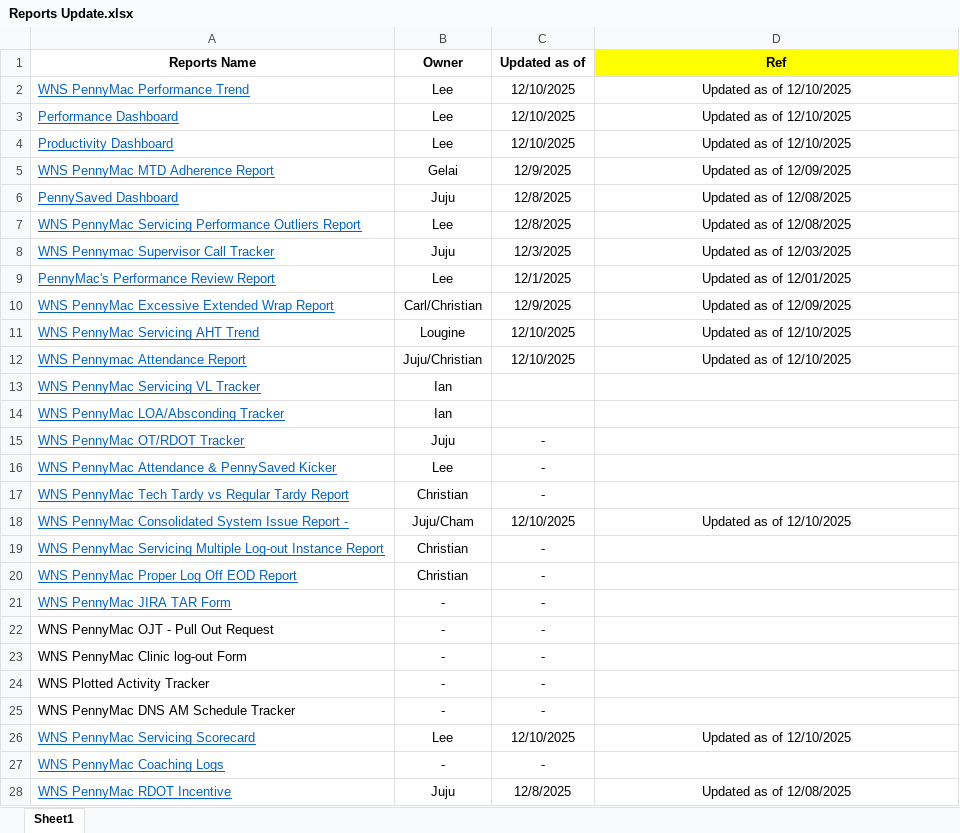
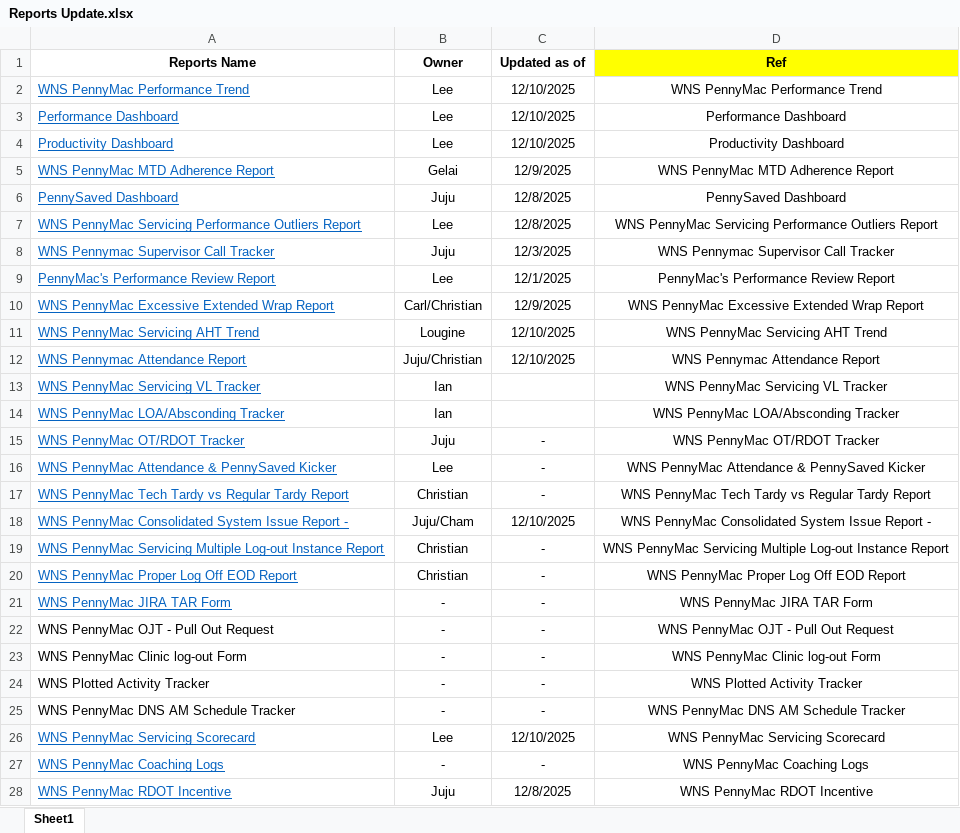
Before and after one commit to username-lou/workforce-web, an Excel workbook: Files/Reports Update.xlsx, sheet Sheet1, drawn as a sheet; only a part is shown; values as stored, in another font and other column widths than the file's, no borders; the diff covers the shown part only; the diff names each change by its address in the sheet, - before the commit and + after, or states it on an @@ line.

Commit message:
Add files via upload

```diff
--- a/Files/Reports Update.xlsx (sheet Sheet1)
+++ b/Files/Reports Update.xlsx (sheet Sheet1)
-D2 (Ref): Updated as of 12/10/2025
+D2 (Ref): WNS PennyMac Performance Trend
-D3 (Ref): Updated as of 12/10/2025
+D3 (Ref): Performance Dashboard
-D4 (Ref): Updated as of 12/10/2025
+D4 (Ref): Productivity Dashboard
-D5 (Ref): Updated as of 12/09/2025
+D5 (Ref): WNS PennyMac MTD Adherence Report
-D6 (Ref): Updated as of 12/08/2025
+D6 (Ref): PennySaved Dashboard
-D7 (Ref): Updated as of 12/08/2025
+D7 (Ref): WNS PennyMac Servicing Performance Outliers Report
-D8 (Ref): Updated as of 12/03/2025
+D8 (Ref): WNS Pennymac Supervisor Call Tracker
-D9 (Ref): Updated as of 12/01/2025
+D9 (Ref): PennyMac's Performance Review Report
-D10 (Ref): Updated as of 12/09/2025
+D10 (Ref): WNS PennyMac Excessive Extended Wrap Report
-D11 (Ref): Updated as of 12/10/2025
+D11 (Ref): WNS PennyMac Servicing AHT Trend
-D12 (Ref): Updated as of 12/10/2025
+D12 (Ref): WNS Pennymac Attendance Report
-D13 (Ref): (empty)
+D13 (Ref): WNS PennyMac Servicing VL Tracker
-D14 (Ref): (empty)
+D14 (Ref): WNS PennyMac LOA/Absconding Tracker
-D15 (Ref): (empty)
+D15 (Ref): WNS PennyMac OT/RDOT Tracker
-D16 (Ref): (empty)
+D16 (Ref): WNS PennyMac Attendance & PennySaved Kicker
-D17 (Ref): (empty)
+D17 (Ref): WNS PennyMac Tech Tardy vs Regular Tardy Report
-D18 (Ref): Updated as of 12/10/2025
+D18 (Ref): WNS PennyMac Consolidated System Issue Report -
-D19 (Ref): (empty)
+D19 (Ref): WNS PennyMac Servicing Multiple Log-out Instance Report
-D20 (Ref): (empty)
+D20 (Ref): WNS PennyMac Proper Log Off EOD Report
-D21 (Ref): (empty)
+D21 (Ref): WNS PennyMac JIRA TAR Form
-D22 (Ref): (empty)
+D22 (Ref): WNS PennyMac OJT - Pull Out Request
-D23 (Ref): (empty)
+D23 (Ref): WNS PennyMac Clinic log-out Form
-D24 (Ref): (empty)
+D24 (Ref): WNS Plotted Activity Tracker
-D25 (Ref): (empty)
+D25 (Ref): WNS PennyMac DNS AM Schedule Tracker
-D26 (Ref): Updated as of 12/10/2025
+D26 (Ref): WNS PennyMac Servicing Scorecard
-D27 (Ref): (empty)
+D27 (Ref): WNS PennyMac Coaching Logs
-D28 (Ref): Updated as of 12/08/2025
+D28 (Ref): WNS PennyMac RDOT Incentive
```
Also changed, not shown: 1 added row and 1 edited cell elsewhere in this sheet.
